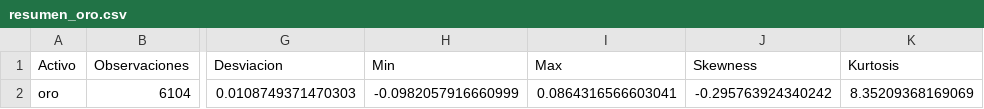
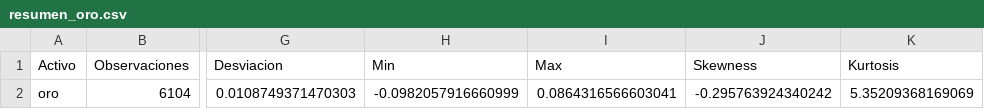
Before and after one commit to Pplew/irfa_long_memory_volatility, a CSV file: replication_data/exploration/resumen_oro.csv, drawn as a sheet; only a part is shown, gaps mark what is left out; the diff names each change by its address in the sheet, - before the commit and + after, or states it on an @@ line.

```diff
--- a/replication_data/exploration/resumen_oro.csv
+++ b/replication_data/exploration/resumen_oro.csv
-K2 (Kurtosis): 8.35209368169069
+K2 (Kurtosis): 5.35209368169069
```
Also changed, not shown: replication_data/exploration/resumen_bitcoin.csv, replication_data/exploration/resumen_bovespa.csv, 46 other files.
